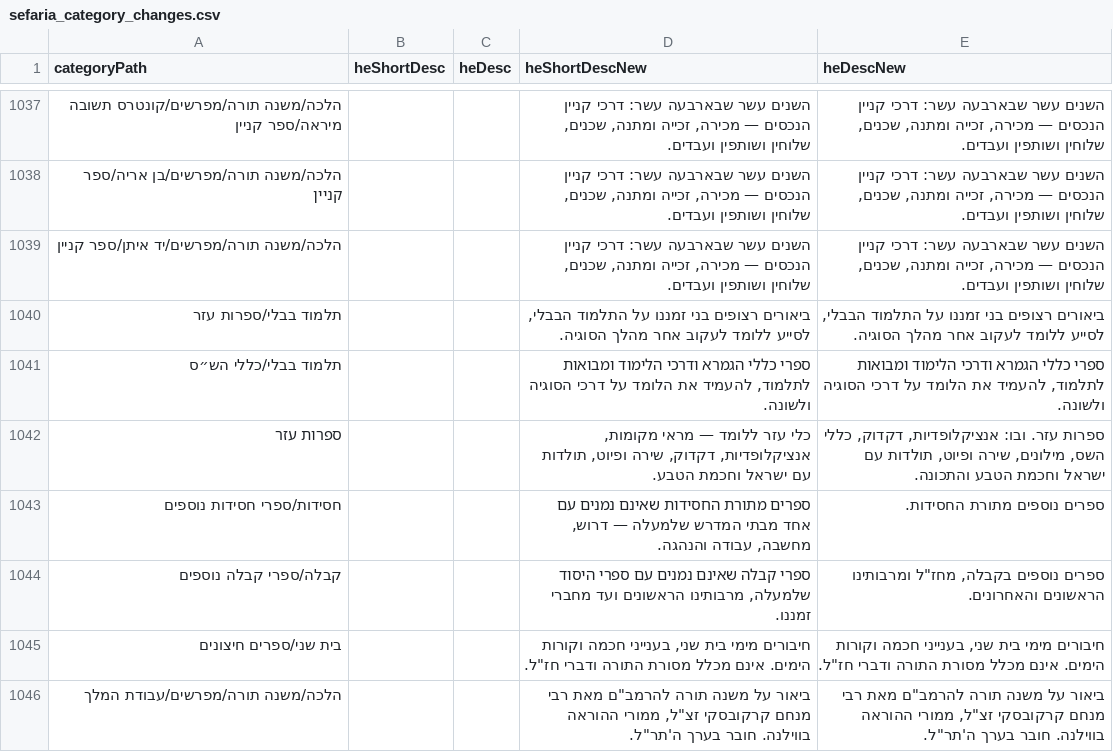
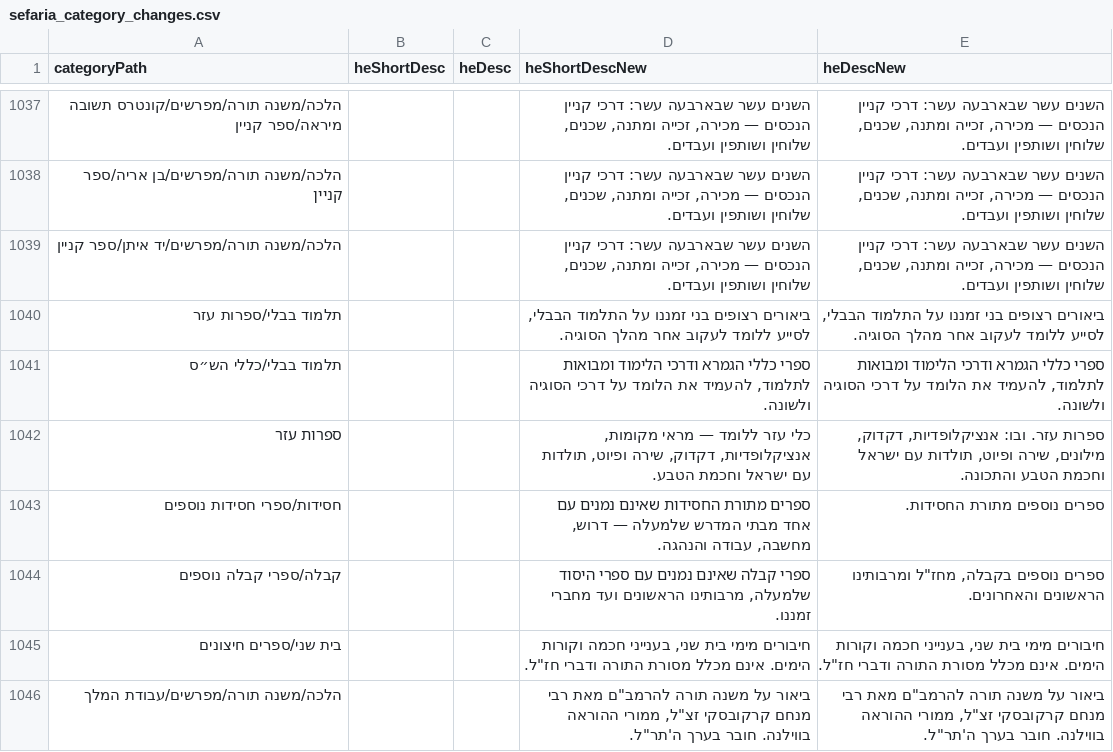
Before and after one commit to Bshlomecha/otzaria-library, a CSV file: ForDB/sefaria_category_changes.csv, drawn as a sheet; only a part is shown, gaps mark what is left out.

```diff
--- a/ForDB/sefaria_category_changes.csv
+++ b/ForDB/sefaria_category_changes.csv
@@ -1041,3 +1041,3 @@
 "תלמוד בבלי/כללי הש״ס","","","ספרי כללי הגמרא ודרכי הלימוד ומבואות לתלמוד, להעמיד את הלומד על דרכי הסוגיה ולשונה.","ספרי כללי הגמרא ודרכי הלימוד ומבואות לתלמוד, להעמיד את הלומד על דרכי הסוגיה ולשונה."
-"ספרות עזר","","","כלי עזר ללומד — מראי מקומות, אנציקלופדיות, דקדוק, שירה ופיוט, תולדות עם ישראל וחכמת הטבע.","ספרות עזר. ובו: אנציקלופדיות, דקדוק, כללי השס, מילונים, שירה ופיוט, תולדות עם ישראל וחכמת הטבע והתכונה."
+"ספרות עזר","","","כלי עזר ללומד — מראי מקומות, אנציקלופדיות, דקדוק, שירה ופיוט, תולדות עם ישראל וחכמת הטבע.","ספרות עזר. ובו: אנציקלופדיות, דקדוק, מילונים, שירה ופיוט, תולדות עם ישראל וחכמת הטבע והתכונה."
 "חסידות/ספרי חסידות נוספים","","","ספרים מתורת החסידות שאינם נמנים עם אחד מבתי המדרש שלמעלה — דרוש, מחשבה, עבודה והנהגה.","ספרים נוספים מתורת החסידות."
```
